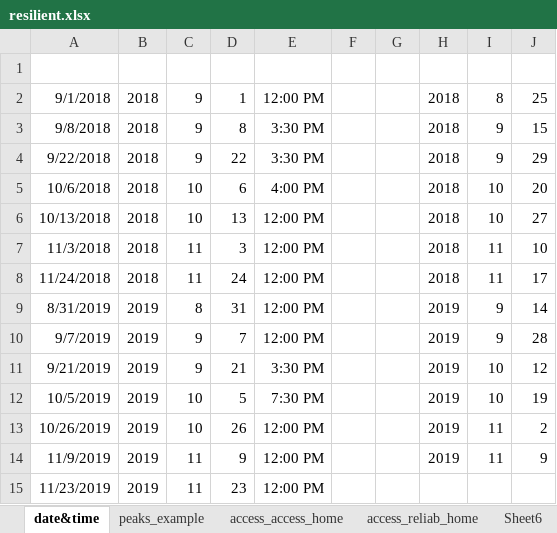
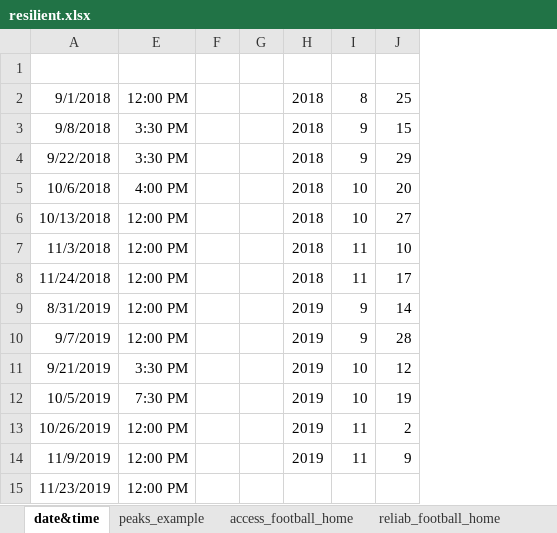
Before and after one commit to luyuliu/COTA-AccessibilityReliability, an Excel workbook: ana/resilient.xlsx, sheet date&time, drawn as a sheet; values as stored, in another font and other column widths than the file's, no borders; the diff names each change by its address in the sheet, - before the commit and + after, or states it on an @@ line.

```diff
--- a/ana/resilient.xlsx (sheet date&time)
+++ b/ana/resilient.xlsx (sheet date&time)
-sheet tab: access_access_home
+sheet tab: access_football_home
-sheet tab: access_reliab_home
+sheet tab: reliab_football_home
@@ column B hidden, rows 2-15: 2018 | 2018 | 2018 | 2018 | 2018 | 2018 | 2018 | 2019 | 2019 | 2019 | 2019 | 2019 | 2019 | 2019 @@
@@ column C hidden, rows 2-15: 9 | 9 | 9 | 10 | 10 | 11 | 11 | 8 | 9 | 9 | 10 | 10 | 11 | 11 @@
@@ column D hidden, rows 2-15: 1 | 8 | 22 | 6 | 13 | 3 | 24 | 31 | 7 | 21 | 5 | 26 | 9 | 23 @@
```
Also changed, not shown: sheet Sheet6, sheet reliab_football_normal, other sheet tabs, charts or pictures, 11 other files.
